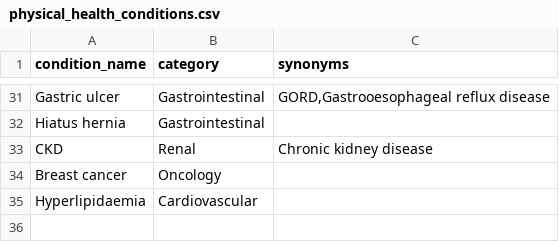
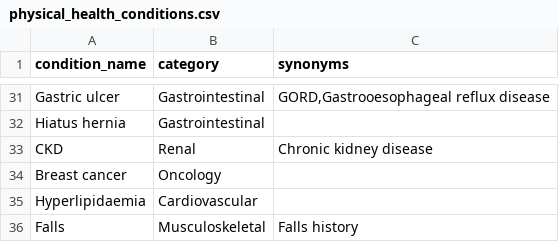
Before and after one commit to MGops/TabDash, a CSV file: data/physical_health_conditions.csv, drawn as a sheet; only a part is shown, gaps mark what is left out.

```diff
--- a/data/physical_health_conditions.csv
+++ b/data/physical_health_conditions.csv
@@ -35 +35,2 @@ Breast cancer,Oncology
 Hyperlipidaemia,Cardiovascular
+Falls,Musculoskeletal,"Falls history"
```
Also changed, not shown: data/medication_classes.csv, data/stopp_rules.csv, 2 other files.
